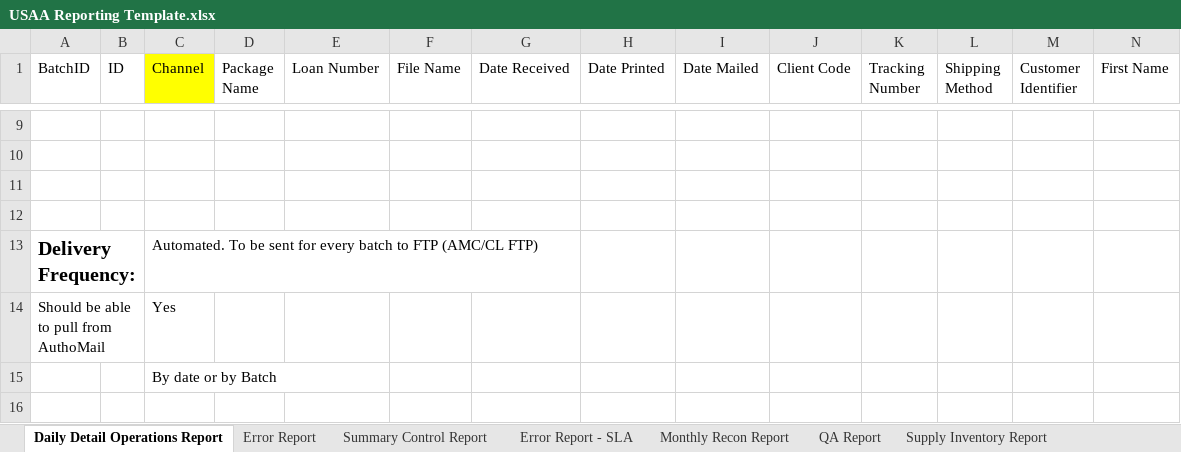
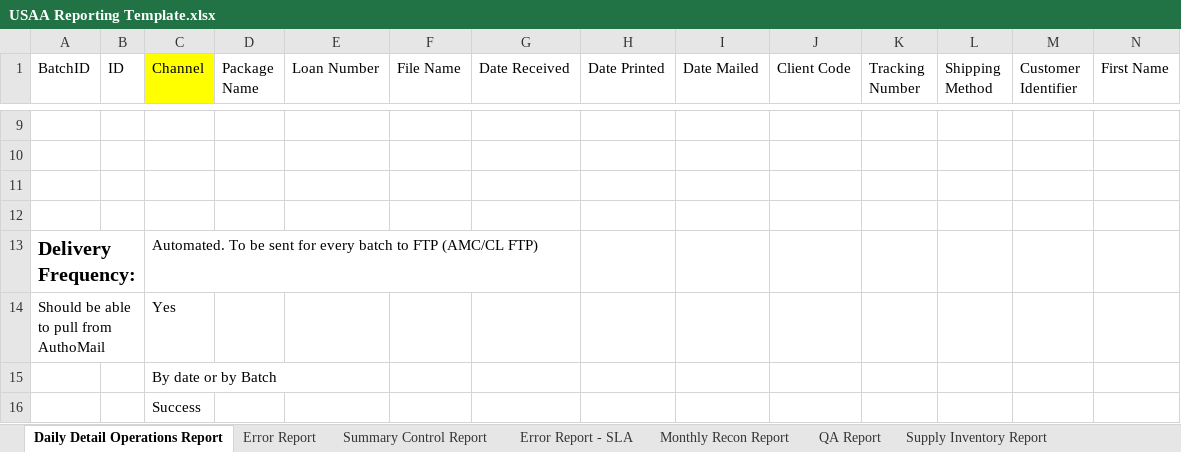
Before and after one commit to kaushikraj302000-glitch/AuthoMail-Cotality, an Excel workbook: docs/design/USAA Reporting Template.xlsx, sheet Daily Detail Operations Report, drawn as a sheet; only a part is shown, gaps mark what is left out; values as stored, in another font and other column widths than the file's, no borders; rows hold the shown columns only; the diff names each change by its address in the sheet, - before the commit and + after, or states it on an @@ line.

Commit message:
add template, daily operational add shippingstatus shipped

```diff
--- a/docs/design/USAA Reporting Template.xlsx (sheet Daily Detail Operations Report)
+++ b/docs/design/USAA Reporting Template.xlsx (sheet Daily Detail Operations Report)
+row 16:  |  | Success
```
Also changed, not shown: 1 other file.
